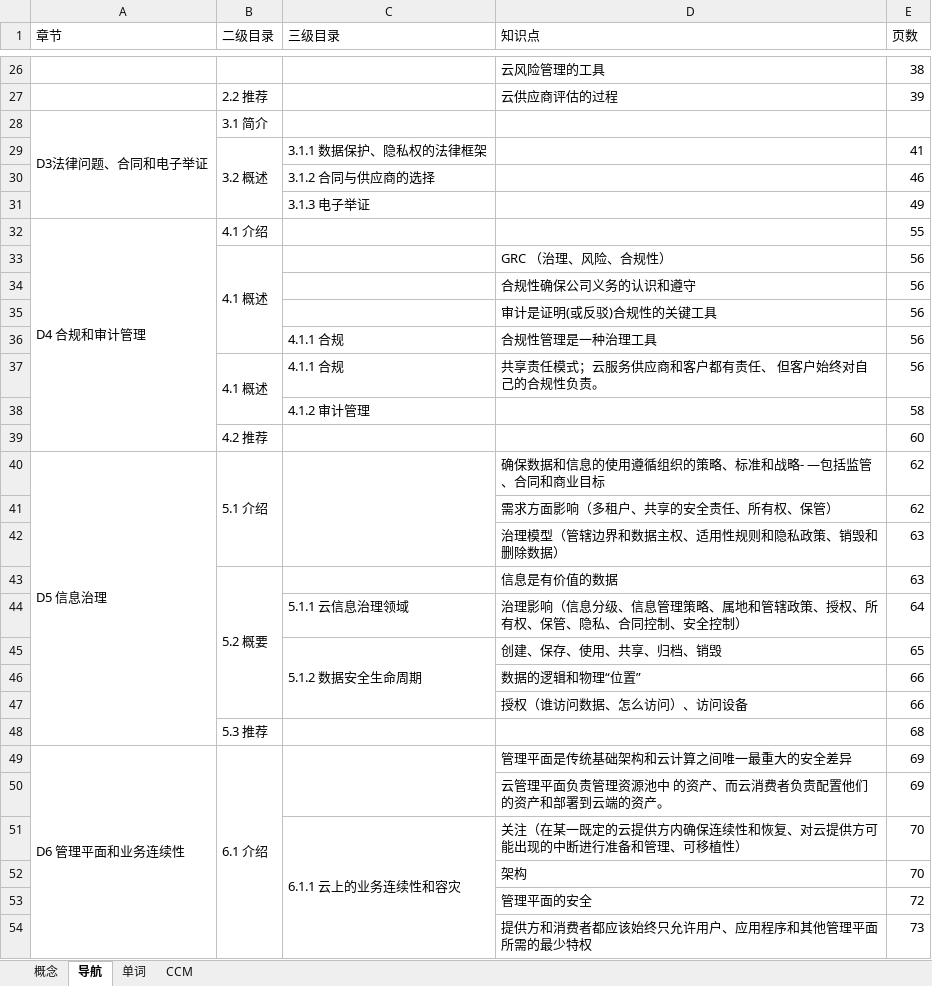
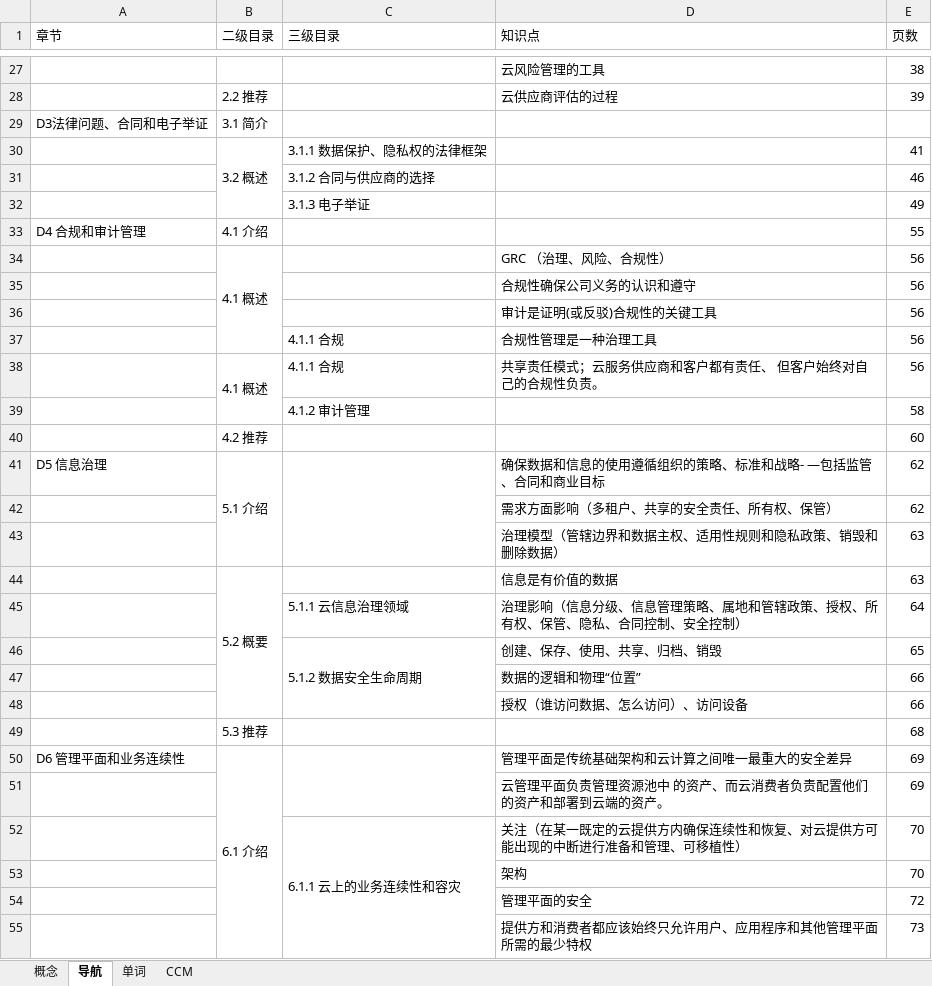
Before and after one commit to marmot-cn/readingNotes, an Excel workbook: 笔记/CCSK/知识点.xlsx, sheet 导航, drawn as a sheet; only a part is shown, gaps mark what is left out; values as stored, in another font and other column widths than the file's, no cell formats; removed rows and columns are numbered as before the commit, all else as after; the diff covers the shown part only; the diff names each change by its address in the sheet, - before the commit and + after, or states it on an @@ line.

```diff
--- a/笔记/CCSK/知识点.xlsx (sheet 导航)
+++ b/笔记/CCSK/知识点.xlsx (sheet 导航)
-A28:A31 merged
-A32:A39 merged
-A40:A48 merged
-A49:A59 merged
```
Also changed, not shown: 3 added rows, 17 edited cells and merged cells elsewhere in this sheet, sheet 单词, cell formats, 12 other files.
